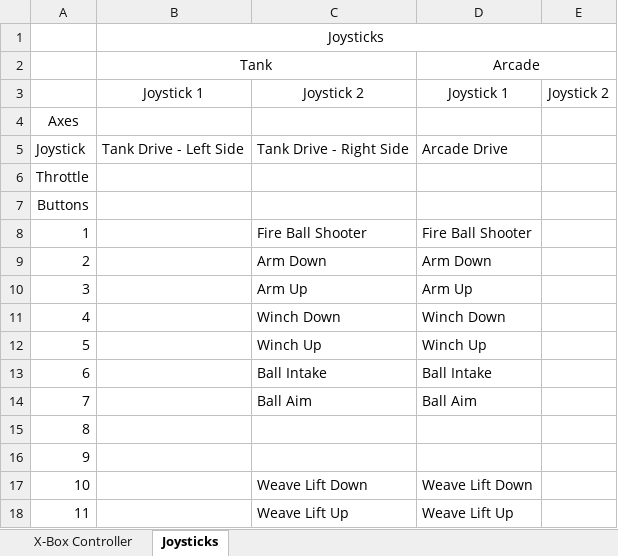
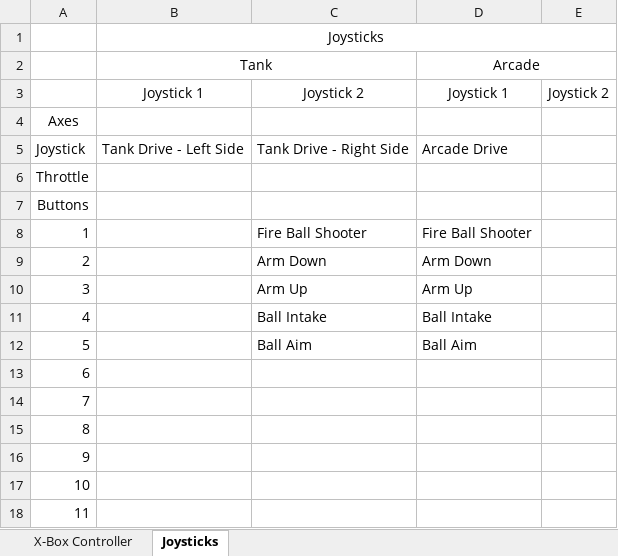
Before and after one commit to hcrc2544/2016-stronghold-summer-robot, an Excel workbook: 2016 Stronghold Summer Robot Controller Layout.xlsx, sheet Joysticks, drawn as a sheet; values as stored, in another font and other column widths than the file's, no borders; charts and pictures not drawn; the diff names each change by its address in the sheet, - before the commit and + after, or states it on an @@ line.

```diff
--- a/2016 Stronghold Summer Robot Controller Layout.xlsx (sheet Joysticks)
+++ b/2016 Stronghold Summer Robot Controller Layout.xlsx (sheet Joysticks)
-C11: Winch Down
+C11: Ball Intake
-D11: Winch Down
+D11: Ball Intake
-C12: Winch Up
+C12: Ball Aim
-D12: Winch Up
+D12: Ball Aim
-C13: Ball Intake
+C13: (empty)
-D13: Ball Intake
+D13: (empty)
-C14: Ball Aim
+C14: (empty)
-D14: Ball Aim
+D14: (empty)
-C17: Weave Lift Down
+C17: (empty)
-D17: Weave Lift Down
+D17: (empty)
-C18: Weave Lift Up
+C18: (empty)
-D18: Weave Lift Up
+D18: (empty)
```
Also changed, not shown: sheet X-Box Controller, 2016 Stronghold Summer Robot Control Assignments roboRIO.xlsx, 34 other files.
